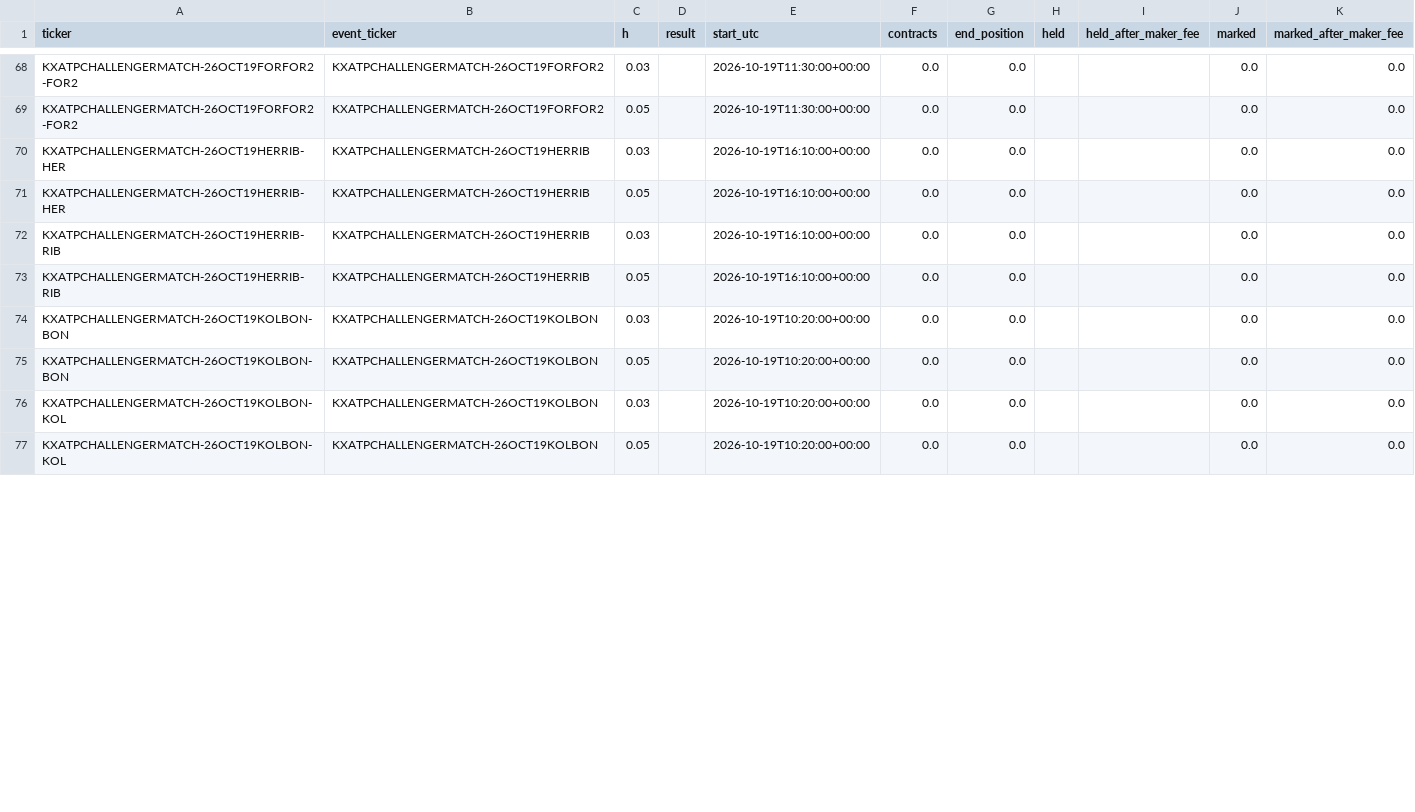
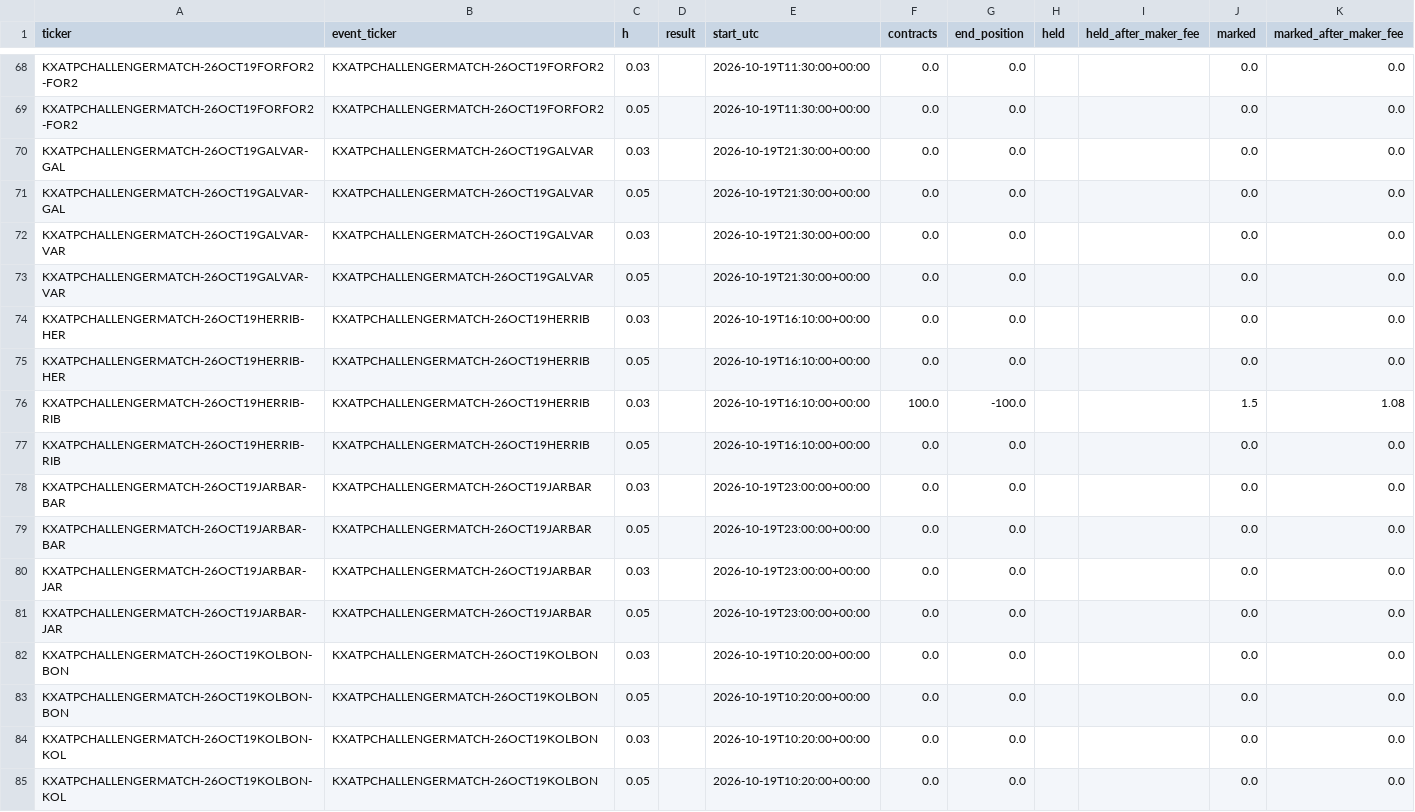
Before and after one commit to emarti13/Tennis_Quant_Lab_V5, a CSV file: market_history/kalshi/paper/results.csv, drawn as a sheet; only a part is shown, gaps mark what is left out; the diff covers the shown part only.

```diff
--- a/market_history/kalshi/paper/results.csv
+++ b/market_history/kalshi/paper/results.csv
@@ -69,6 +69,14 @@ KXATPCHALLENGERMATCH-26OCT19FORFOR2-FOR2,KXATPCHALLENGERMATCH-26OCT19FORFOR2,0.0
 KXATPCHALLENGERMATCH-26OCT19FORFOR2-FOR2,KXATPCHALLENGERMATCH-26OCT19FORFOR2,0.05,,2026-10-19T11:30:00+00:00,0.0,0.0,,,0.0,0.0
+KXATPCHALLENGERMATCH-26OCT19GALVAR-GAL,KXATPCHALLENGERMATCH-26OCT19GALVAR,0.03,,2026-10-19T21:30:00+00:00,0.0,0.0,,,0.0,0.0
+KXATPCHALLENGERMATCH-26OCT19GALVAR-GAL,KXATPCHALLENGERMATCH-26OCT19GALVAR,0.05,,2026-10-19T21:30:00+00:00,0.0,0.0,,,0.0,0.0
+KXATPCHALLENGERMATCH-26OCT19GALVAR-VAR,KXATPCHALLENGERMATCH-26OCT19GALVAR,0.03,,2026-10-19T21:30:00+00:00,0.0,0.0,,,0.0,0.0
+KXATPCHALLENGERMATCH-26OCT19GALVAR-VAR,KXATPCHALLENGERMATCH-26OCT19GALVAR,0.05,,2026-10-19T21:30:00+00:00,0.0,0.0,,,0.0,0.0
 KXATPCHALLENGERMATCH-26OCT19HERRIB-HER,KXATPCHALLENGERMATCH-26OCT19HERRIB,0.03,,2026-10-19T16:10:00+00:00,0.0,0.0,,,0.0,0.0
 KXATPCHALLENGERMATCH-26OCT19HERRIB-HER,KXATPCHALLENGERMATCH-26OCT19HERRIB,0.05,,2026-10-19T16:10:00+00:00,0.0,0.0,,,0.0,0.0
-KXATPCHALLENGERMATCH-26OCT19HERRIB-RIB,KXATPCHALLENGERMATCH-26OCT19HERRIB,0.03,,2026-10-19T16:10:00+00:00,0.0,0.0,,,0.0,0.0
+KXATPCHALLENGERMATCH-26OCT19HERRIB-RIB,KXATPCHALLENGERMATCH-26OCT19HERRIB,0.03,,2026-10-19T16:10:00+00:00,100.0,-100.0,,,1.5,1.08
 KXATPCHALLENGERMATCH-26OCT19HERRIB-RIB,KXATPCHALLENGERMATCH-26OCT19HERRIB,0.05,,2026-10-19T16:10:00+00:00,0.0,0.0,,,0.0,0.0
+KXATPCHALLENGERMATCH-26OCT19JARBAR-BAR,KXATPCHALLENGERMATCH-26OCT19JARBAR,0.03,,2026-10-19T23:00:00+00:00,0.0,0.0,,,0.0,0.0
+KXATPCHALLENGERMATCH-26OCT19JARBAR-BAR,KXATPCHALLENGERMATCH-26OCT19JARBAR,0.05,,2026-10-19T23:00:00+00:00,0.0,0.0,,,0.0,0.0
+KXATPCHALLENGERMATCH-26OCT19JARBAR-JAR,KXATPCHALLENGERMATCH-26OCT19JARBAR,0.03,,2026-10-19T23:00:00+00:00,0.0,0.0,,,0.0,0.0
+KXATPCHALLENGERMATCH-26OCT19JARBAR-JAR,KXATPCHALLENGERMATCH-26OCT19JARBAR,0.05,,2026-10-19T23:00:00+00:00,0.0,0.0,,,0.0,0.0
 KXATPCHALLENGERMATCH-26OCT19KOLBON-BON,KXATPCHALLENGERMATCH-26OCT19KOLBON,0.03,,2026-10-19T10:20:00+00:00,0.0,0.0,,,0.0,0.0
```
Also changed, not shown: 72 edited cells elsewhere in this file, 2 other files.
